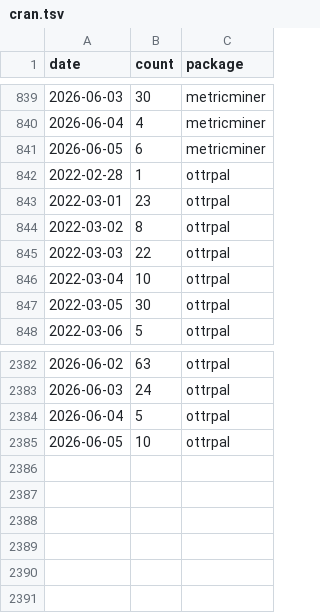
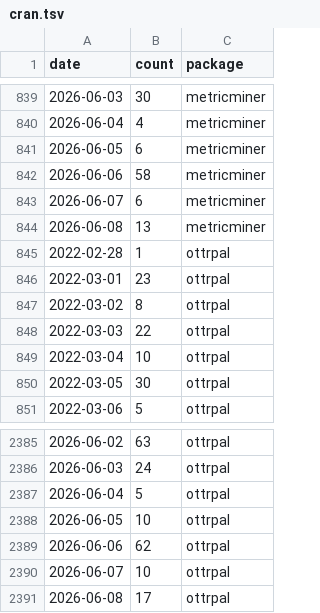
Before and after one commit to BioDataSage/fair25_metrics, a TSV file: metricminer_data/cran/cran.tsv, drawn as a sheet; only a part is shown, gaps mark what is left out; the diff names each change by its address in the sheet, - before the commit and + after, or states it on an @@ line.

```diff
--- a/metricminer_data/cran/cran.tsv
+++ b/metricminer_data/cran/cran.tsv
+row 842: 2026-06-06 | 58 | metricminer
+row 843: 2026-06-07 | 6 | metricminer
+row 844: 2026-06-08 | 13 | metricminer
+row 2389: 2026-06-06 | 62 | ottrpal
+row 2390: 2026-06-07 | 10 | ottrpal
+row 2391: 2026-06-08 | 17 | ottrpal
```
